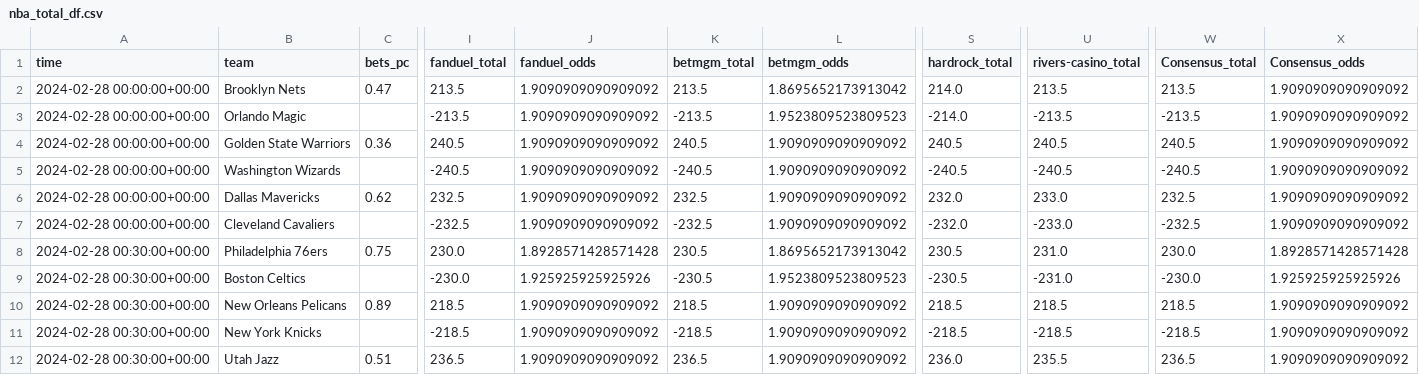
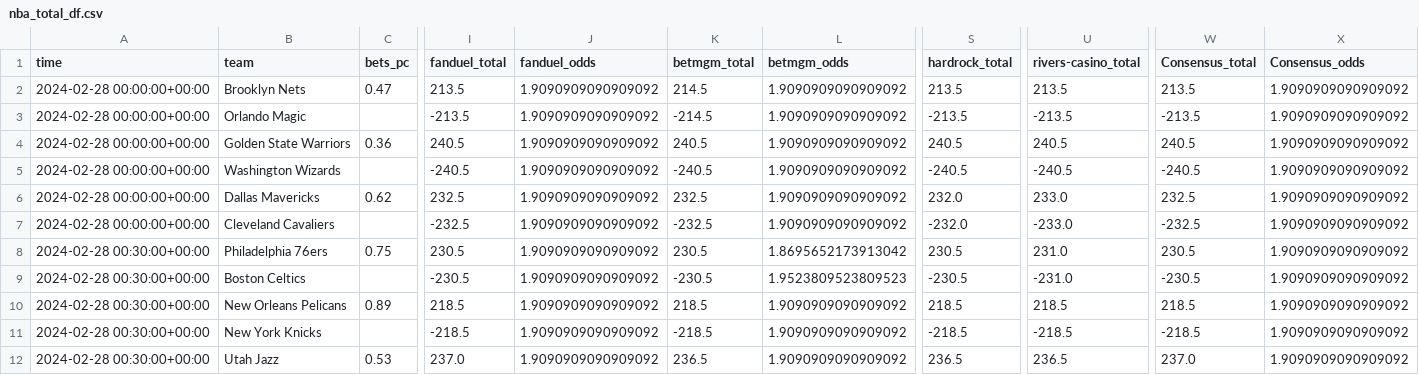
Before and after one commit to Donalcon/reverse_line_movement, a CSV file: nba_total_df.csv, drawn as a sheet; only a part is shown, gaps mark what is left out; the diff covers the shown part only; the diff names each change by its address in the sheet, - before the commit and + after, or states it on an @@ line.

```diff
--- a/nba_total_df.csv
+++ b/nba_total_df.csv
-K2 (betmgm_total): 213.5
+K2 (betmgm_total): 214.5
-L2 (betmgm_odds): 1.8695652173913042
+L2 (betmgm_odds): 1.9090909090909092
-S2 (hardrock_total): 214.0
+S2 (hardrock_total): 213.5
-K3 (betmgm_total): -213.5
+K3 (betmgm_total): -214.5
-L3 (betmgm_odds): 1.9523809523809523
+L3 (betmgm_odds): 1.9090909090909092
-S3 (hardrock_total): -214.0
+S3 (hardrock_total): -213.5
-I8 (fanduel_total): 230.0
+I8 (fanduel_total): 230.5
-J8 (fanduel_odds): 1.8928571428571428
+J8 (fanduel_odds): 1.9090909090909092
-W8 (Consensus_total): 230.0
+W8 (Consensus_total): 230.5
-X8 (Consensus_odds): 1.8928571428571428
+X8 (Consensus_odds): 1.9090909090909092
-I9 (fanduel_total): -230.0
+I9 (fanduel_total): -230.5
-J9 (fanduel_odds): 1.925925925925926
+J9 (fanduel_odds): 1.9090909090909092
-W9 (Consensus_total): -230.0
+W9 (Consensus_total): -230.5
-X9 (Consensus_odds): 1.925925925925926
+X9 (Consensus_odds): 1.9090909090909092
-C12 (bets_pc): 0.51
+C12 (bets_pc): 0.53
-I12 (fanduel_total): 236.5
+I12 (fanduel_total): 237.0
-S12 (hardrock_total): 236.0
+S12 (hardrock_total): 236.5
-U12 (rivers-casino_total): 235.5
+U12 (rivers-casino_total): 236.5
-W12 (Consensus_total): 236.5
+W12 (Consensus_total): 237.0
```
Also changed, not shown: 14 edited cells elsewhere in this file, nba_spread_df.csv, 1 other file.
